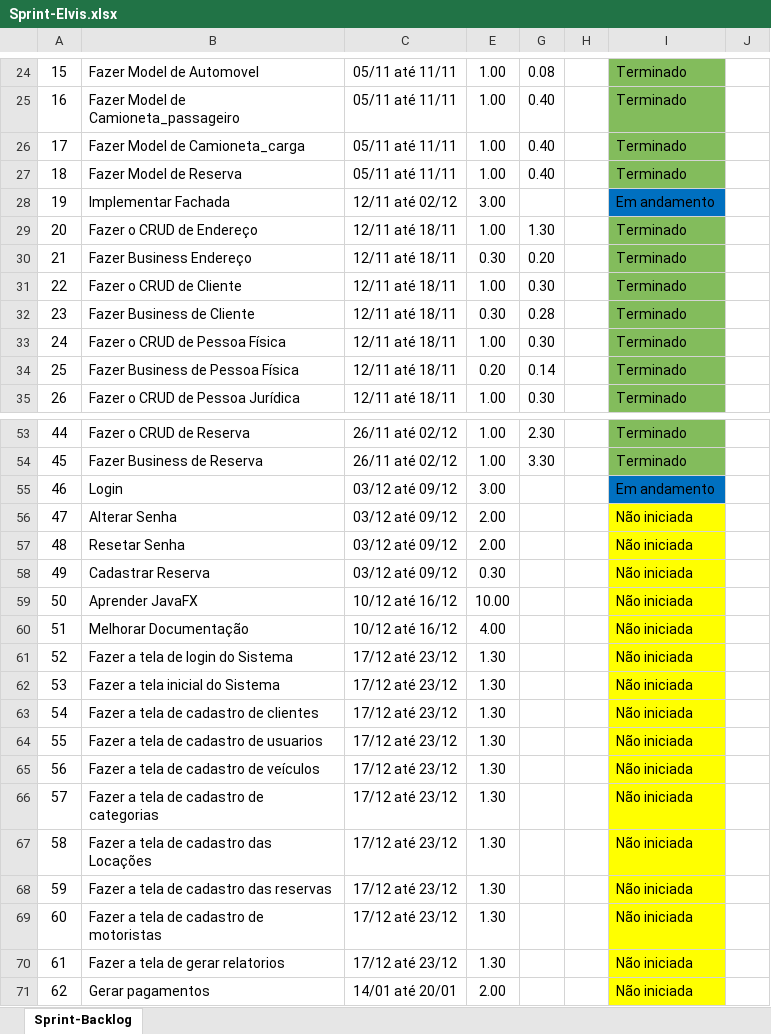
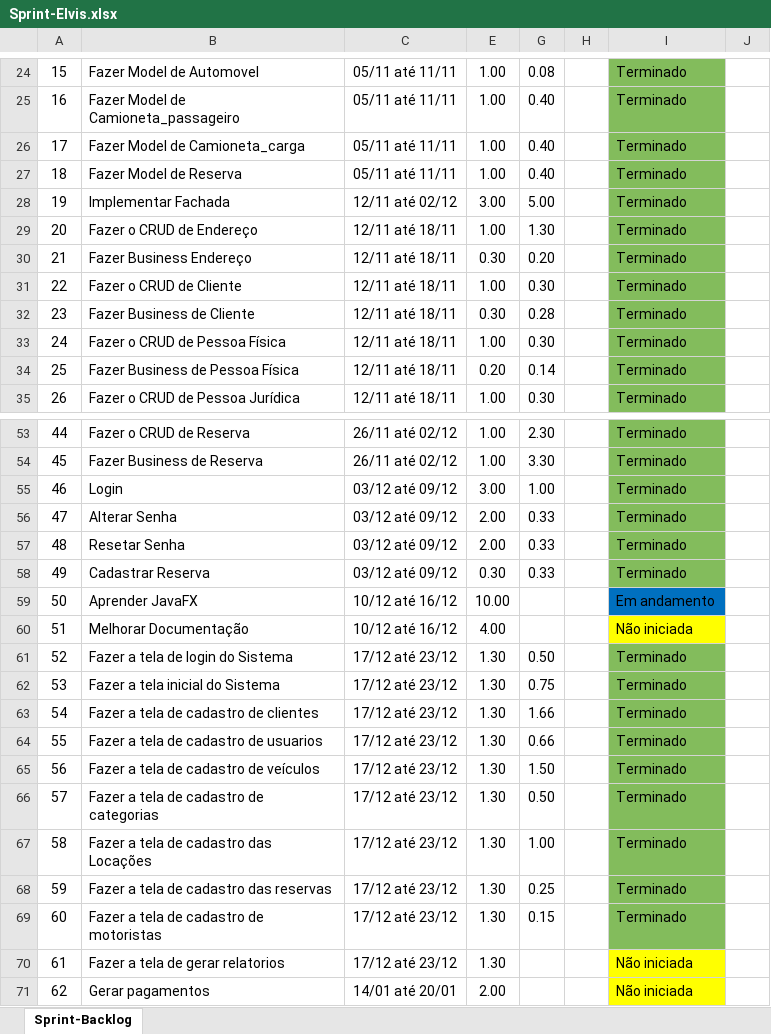
Before and after one commit to ElvisNogueira/Veiculos_Pajeu, an Excel workbook: Sprint-Elvis.xlsx, sheet Sprint-Backlog, drawn as a sheet; only a part is shown, gaps mark what is left out; values as stored, in another font and other column widths than the file's, no borders; conditional formats not drawn; the diff covers the shown part only; the diff names each change by its address in the sheet, - before the commit and + after, or states it on an @@ line.

Commit message:
07-01-19

```diff
--- a/Sprint-Elvis.xlsx (sheet Sprint-Backlog)
+++ b/Sprint-Elvis.xlsx (sheet Sprint-Backlog)
-G28: (empty)
+G28: 5.00
-I28: Em andamento
+I28: Terminado
-I28 fill: #0070C0
+I28 fill: #83BC5C
-G55: (empty)
+G55: 1.00
-I55: Em andamento
+I55: Terminado
-I55 fill: #0070C0
+I55 fill: #83BC5C
-G56:G58: (empty)
+G56:G58: 0.33
-I56:I58: Não iniciada
+I56:I58: Terminado
-I56:I58 fill: #FFFF00
+I56:I58 fill: #83BC5C
-I59: Não iniciada
+I59: Em andamento
-I59 fill: #FFFF00
+I59 fill: #0070C0
-G61: (empty)
+G61: 0.50
-I61:I69: Não iniciada
+I61:I69: Terminado
-I61:I69 fill: #FFFF00
+I61:I69 fill: #83BC5C
-G62: (empty)
+G62: 0.75
-G63: (empty)
+G63: 1.66
-G64: (empty)
+G64: 0.66
-G65: (empty)
+G65: 1.50
-G66: (empty)
+G66: 0.50
-G67: (empty)
+G67: 1.00
-G68: (empty)
+G68: 0.25
-G69: (empty)
+G69: 0.15
```
Also changed, not shown: 6 edited cells and cell formats elsewhere in this sheet.
